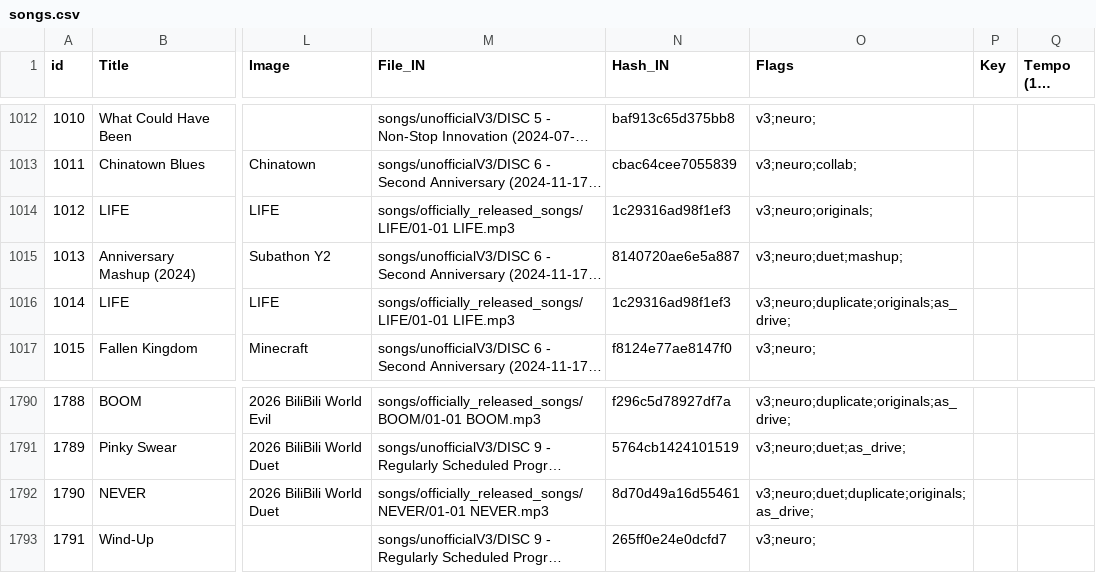
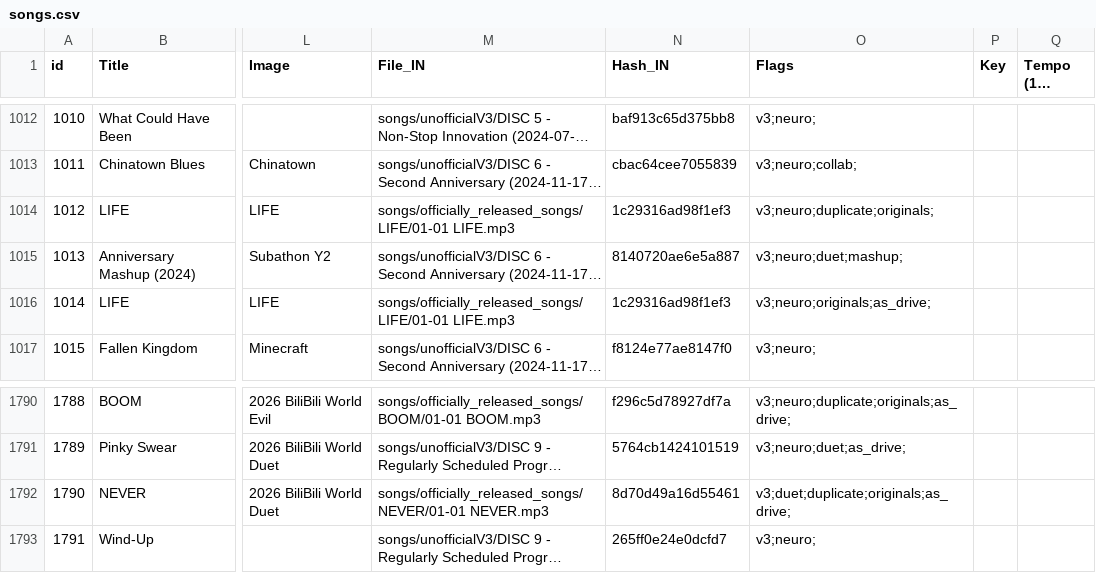
Before and after one commit to Zhe-Vlach-Varon/Neuro-Sings, a CSV file: data/songs.csv, drawn as a sheet; only a part is shown, gaps mark what is left out; long unchanged cells end in …; the diff names each change by its address in the sheet, - before the commit and + after, or states it on an @@ line.

Commit message:
fix a bug where duplicates of original duet songs would get a erroneous lead singer flag

```diff
--- a/data/songs.csv
+++ b/data/songs.csv
-O1014 (Flags): v3;neuro;originals;
+O1014 (Flags): v3;neuro;duplicate;originals;
-O1016 (Flags): v3;neuro;duplicate;originals;as_drive;
+O1016 (Flags): v3;neuro;originals;as_drive;
-O1792 (Flags): v3;neuro;duet;duplicate;originals;as_drive;
+O1792 (Flags): v3;duet;duplicate;originals;as_drive;
```
Also changed, not shown: 4 other files.
